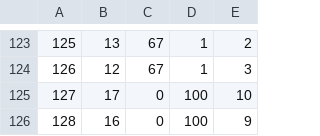
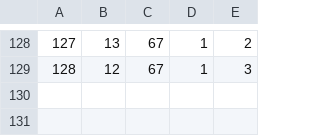
Before and after one commit to belven/SurvivalTest, a CSV file: Source/Tables/InstanceItemData.csv, drawn as a sheet; only a part is shown, gaps mark what is left out; removed rows and columns are numbered as before the commit, all else as after; the diff covers the shown part only; the diff names each change by its address in the sheet, - before the commit and + after, or states it on an @@ line.

```diff
--- a/Source/Tables/InstanceItemData.csv
+++ b/Source/Tables/InstanceItemData.csv
@@ column A renumbered between rows 11 and 129 @@
-row 125: 127 | 17 | 0 | 100 | 10
-row 126: 128 | 16 | 0 | 100 | 9
```
Also changed, not shown: 14 added rows, 9 removed rows and 9 edited cells elsewhere in this file, 4 other files.
